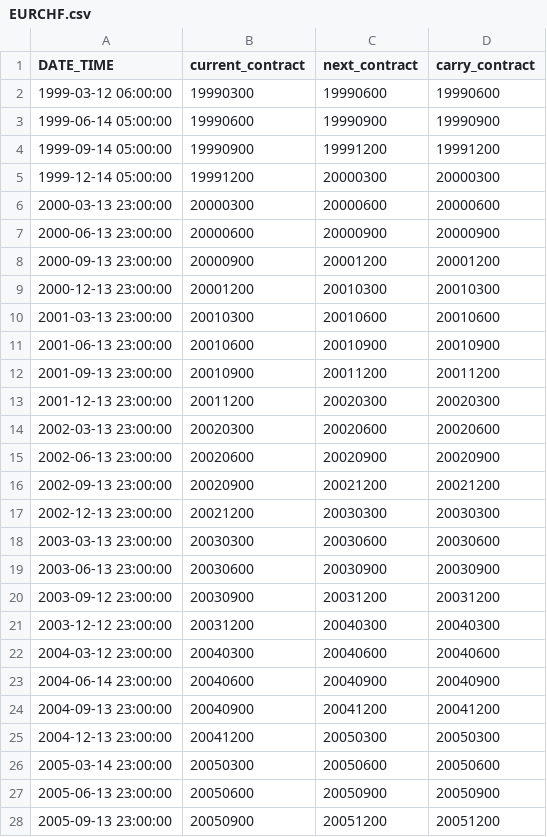
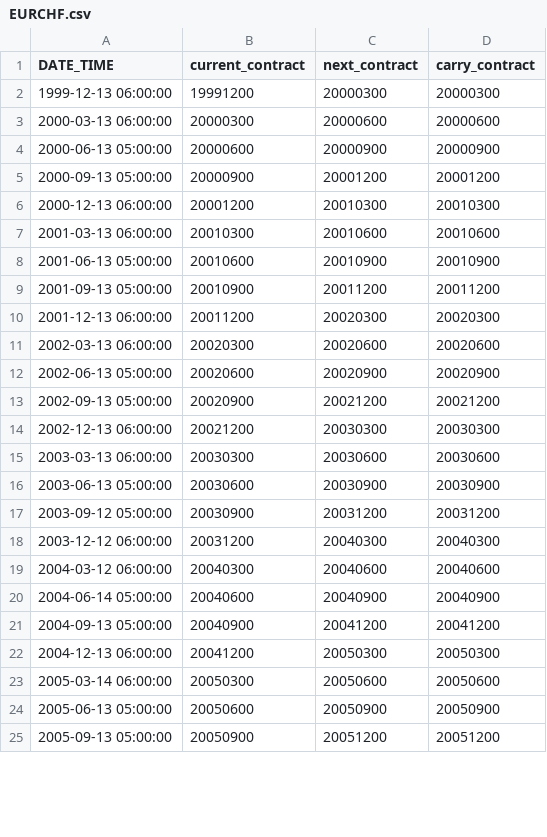
Before and after one commit to j1404/pysystemtrade, a CSV file: data/futures/roll_calendars_csv/EURCHF.csv, drawn as a sheet; only a part is shown; the diff covers the shown part only.

```diff
--- a/data/futures/roll_calendars_csv/EURCHF.csv
+++ b/data/futures/roll_calendars_csv/EURCHF.csv
@@ -1,28 +1,25 @@
 DATE_TIME,current_contract,next_contract,carry_contract
-1999-03-12 06:00:00,19990300,19990600,19990600
-1999-06-14 05:00:00,19990600,19990900,19990900
-1999-09-14 05:00:00,19990900,19991200,19991200
-1999-12-14 05:00:00,19991200,20000300,20000300
-2000-03-13 23:00:00,20000300,20000600,20000600
-2000-06-13 23:00:00,20000600,20000900,20000900
-2000-09-13 23:00:00,20000900,20001200,20001200
-2000-12-13 23:00:00,20001200,20010300,20010300
-2001-03-13 23:00:00,20010300,20010600,20010600
-2001-06-13 23:00:00,20010600,20010900,20010900
-2001-09-13 23:00:00,20010900,20011200,20011200
-2001-12-13 23:00:00,20011200,20020300,20020300
-2002-03-13 23:00:00,20020300,20020600,20020600
-2002-06-13 23:00:00,20020600,20020900,20020900
-2002-09-13 23:00:00,20020900,20021200,20021200
-2002-12-13 23:00:00,20021200,20030300,20030300
-2003-03-13 23:00:00,20030300,20030600,20030600
-2003-06-13 23:00:00,20030600,20030900,20030900
-2003-09-12 23:00:00,20030900,20031200,20031200
-2003-12-12 23:00:00,20031200,20040300,20040300
-2004-03-12 23:00:00,20040300,20040600,20040600
-2004-06-14 23:00:00,20040600,20040900,20040900
-2004-09-13 23:00:00,20040900,20041200,20041200
-2004-12-13 23:00:00,20041200,20050300,20050300
-2005-03-14 23:00:00,20050300,20050600,20050600
-2005-06-13 23:00:00,20050600,20050900,20050900
-2005-09-13 23:00:00,20050900,20051200,20051200
+1999-12-13 06:00:00,19991200,20000300,20000300
+2000-03-13 06:00:00,20000300,20000600,20000600
+2000-06-13 05:00:00,20000600,20000900,20000900
+2000-09-13 05:00:00,20000900,20001200,20001200
+2000-12-13 06:00:00,20001200,20010300,20010300
+2001-03-13 06:00:00,20010300,20010600,20010600
+2001-06-13 05:00:00,20010600,20010900,20010900
+2001-09-13 05:00:00,20010900,20011200,20011200
+2001-12-13 06:00:00,20011200,20020300,20020300
+2002-03-13 06:00:00,20020300,20020600,20020600
+2002-06-13 05:00:00,20020600,20020900,20020900
+2002-09-13 05:00:00,20020900,20021200,20021200
+2002-12-13 06:00:00,20021200,20030300,20030300
+2003-03-13 06:00:00,20030300,20030600,20030600
+2003-06-13 05:00:00,20030600,20030900,20030900
+2003-09-12 05:00:00,20030900,20031200,20031200
+2003-12-12 06:00:00,20031200,20040300,20040300
+2004-03-12 06:00:00,20040300,20040600,20040600
+2004-06-14 05:00:00,20040600,20040900,20040900
+2004-09-13 05:00:00,20040900,20041200,20041200
+2004-12-13 06:00:00,20041200,20050300,20050300
+2005-03-14 06:00:00,20050300,20050600,20050600
+2005-06-13 05:00:00,20050600,20050900,20050900
+2005-09-13 05:00:00,20050900,20051200,20051200
```
Also changed, not shown: 1 added row and 59 edited cells elsewhere in this file, data/futures/csvconfig/rollconfig.csv, data/futures/roll_calendars_csv/FEEDCOW.csv, 30 other files.
